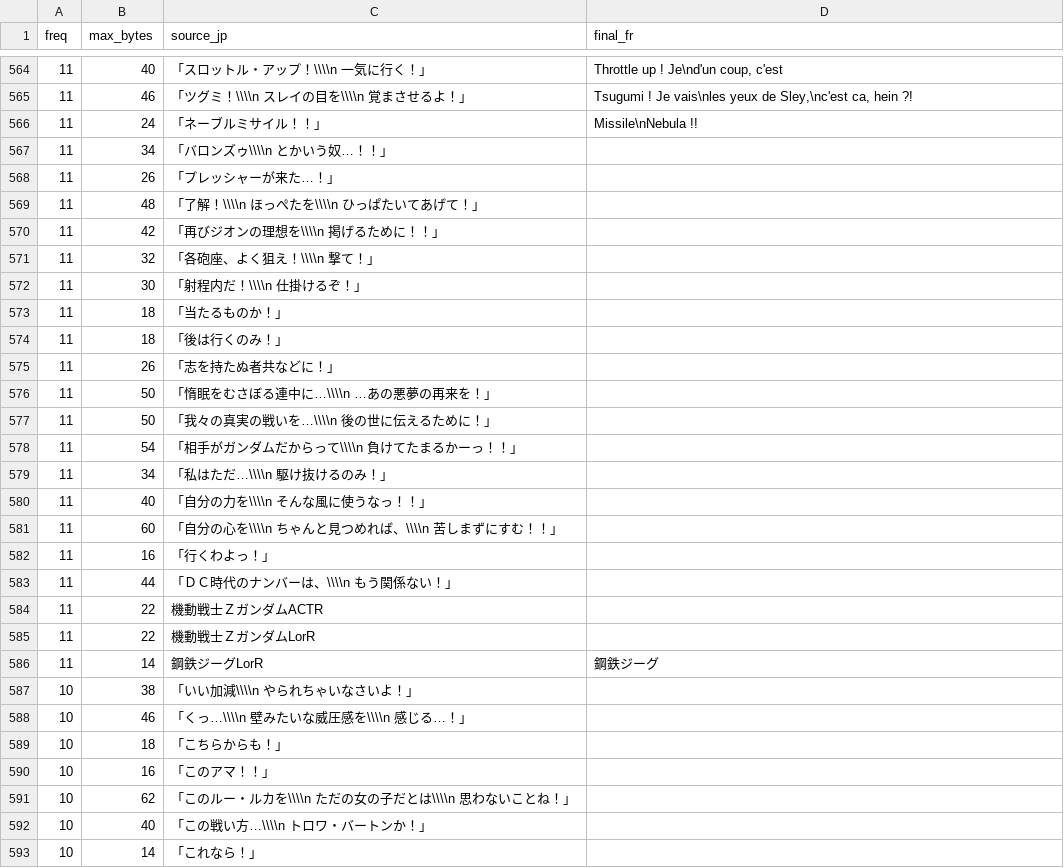
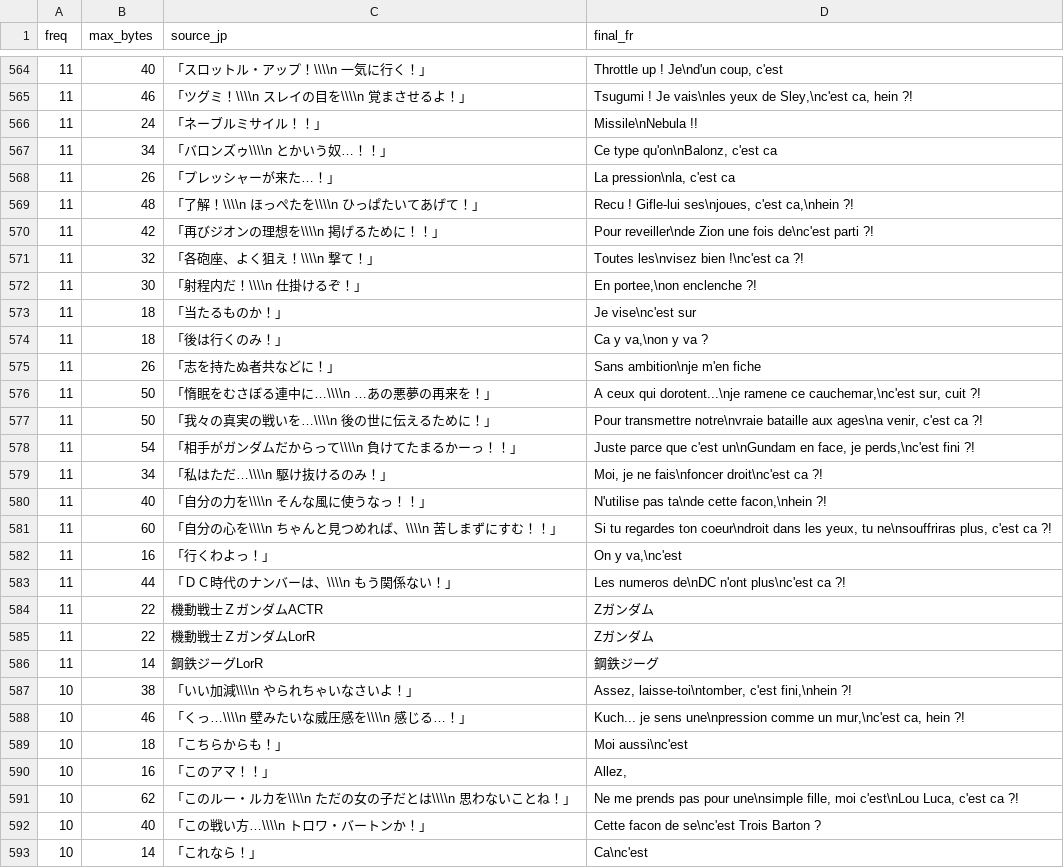
Before and after one commit to BouyaSensei/super_robot_taisen_alpha_2_version_fr, a CSV file: strings/ja/unique.csv, drawn as a sheet; only a part is shown, gaps mark what is left out; the diff covers the shown part only.

Commit message:
Traduction lot 13: cris + scenario (Lou Luca/Trois Barton/Orphan) (39%)
44 chaînes uniques (5 mojibake sautés), tous budgets valides. 11933/30209.

```diff
--- a/strings/ja/unique.csv
+++ b/strings/ja/unique.csv
@@ -566,28 +566,28 @@
 11,24,「ネーブルミサイル！！」,Missile\nNebula !!
-11,34,「バロンズゥ\\\\n　とかいう奴…！！」,
-11,26,「プレッシャーが来た…！」,
-11,48,「了解！\\\\n　ほっぺたを\\\\n　ひっぱたいてあげて！」,
-11,42,「再びジオンの理想を\\\\n　掲げるために！！」,
-11,32,「各砲座、よく狙え！\\\\n　撃て！」,
-11,30,「射程内だ！\\\\n　仕掛けるぞ！」,
-11,18,「当たるものか！」,
-11,18,「後は行くのみ！」,
-11,26,「志を持たぬ者共などに！」,
-11,50,「惰眠をむさぼる連中に…\\\\n　…あの悪夢の再来を！」,
-11,50,「我々の真実の戦いを…\\\\n　後の世に伝えるために！」,
-11,54,「相手がガンダムだからって\\\\n　負けてたまるかーっ！！」,
-11,34,「私はただ…\\\\n　駆け抜けるのみ！」,
-11,40,「自分の力を\\\\n　そんな風に使うなっ！！」,
-11,60,「自分の心を\\\\n　ちゃんと見つめれば、\\\\n　苦しまずにすむ！！」,
-11,16,「行くわよっ！」,
-11,44,「ＤＣ時代のナンバーは、\\\\n　もう関係ない！」,
-11,22,機動戦士ＺガンダムACTR,
-11,22,機動戦士ＺガンダムLorR,
+11,34,「バロンズゥ\\\\n　とかいう奴…！！」,"Ce type qu'on\nBalonz, c'est ca"
+11,26,「プレッシャーが来た…！」,"La pression\nla, c'est ca"
+11,48,「了解！\\\\n　ほっぺたを\\\\n　ひっぱたいてあげて！」,"Recu ! Gifle-lui ses\njoues, c'est ca,\nhein ?!"
+11,42,「再びジオンの理想を\\\\n　掲げるために！！」,Pour reveiller\nde Zion une fois de\nc'est parti ?!
+11,32,「各砲座、よく狙え！\\\\n　撃て！」,Toutes les\nvisez bien !\nc'est ca ?!
+11,30,「射程内だ！\\\\n　仕掛けるぞ！」,"En portee,\non enclenche ?!"
+11,18,「当たるものか！」,Je vise\nc'est sur
+11,18,「後は行くのみ！」,"Ca y va,\non y va ?"
+11,26,「志を持たぬ者共などに！」,Sans ambition\nje m'en fiche
+11,50,「惰眠をむさぼる連中に…\\\\n　…あの悪夢の再来を！」,"A ceux qui dorotent...\nje ramene ce cauchemar,\nc'est sur, cuit ?!"
+11,50,「我々の真実の戦いを…\\\\n　後の世に伝えるために！」,"Pour transmettre notre\nvraie bataille aux ages\na venir, c'est ca ?!"
+11,54,「相手がガンダムだからって\\\\n　負けてたまるかーっ！！」,"Juste parce que c'est un\nGundam en face, je perds,\nc'est fini ?!"
+11,34,「私はただ…\\\\n　駆け抜けるのみ！」,"Moi, je ne fais\nfoncer droit\nc'est ca ?!"
+11,40,「自分の力を\\\\n　そんな風に使うなっ！！」,"N'utilise pas ta\nde cette facon,\nhein ?!"
+11,60,「自分の心を\\\\n　ちゃんと見つめれば、\\\\n　苦しまずにすむ！！」,"Si tu regardes ton coeur\ndroit dans les yeux, tu ne\nsouffriras plus, c'est ca ?!"
+11,16,「行くわよっ！」,"On y va,\nc'est"
+11,44,「ＤＣ時代のナンバーは、\\\\n　もう関係ない！」,Les numeros de\nDC n'ont plus\nc'est ca ?!
+11,22,機動戦士ＺガンダムACTR,Zガンダム
+11,22,機動戦士ＺガンダムLorR,Zガンダム
 11,14,鋼鉄ジーグLorR,鋼鉄ジーグ
-10,38,「いい加減\\\\n　やられちゃいなさいよ！」,
-10,46,「くっ…\\\\n　壁みたいな威圧感を\\\\n　感じる…！」,
-10,18,「こちらからも！」,
-10,16,「このアマ！！」,
-10,62,「このルー・ルカを\\\\n　ただの女の子だとは\\\\n　思わないことね！」,
-10,40,「この戦い方…\\\\n　トロワ・バートンか！」,
-10,14,「これなら！」,
+10,38,「いい加減\\\\n　やられちゃいなさいよ！」,"Assez, laisse-toi\ntomber, c'est fini,\nhein ?!"
+10,46,「くっ…\\\\n　壁みたいな威圧感を\\\\n　感じる…！」,"Kuch... je sens une\npression comme un mur,\nc'est ca, hein ?!"
+10,18,「こちらからも！」,Moi aussi\nc'est
+10,16,「このアマ！！」,"Allez,"
+10,62,「このルー・ルカを\\\\n　ただの女の子だとは\\\\n　思わないことね！」,"Ne me prends pas pour une\nsimple fille, moi c'est\nLou Luca, c'est ca ?!"
+10,40,「この戦い方…\\\\n　トロワ・バートンか！」,Cette facon de se\nc'est Trois Barton ?
+10,14,「これなら！」,Ca\nc'est
```
Also changed, not shown: 20 edited cells elsewhere in this file, 1 other file.
